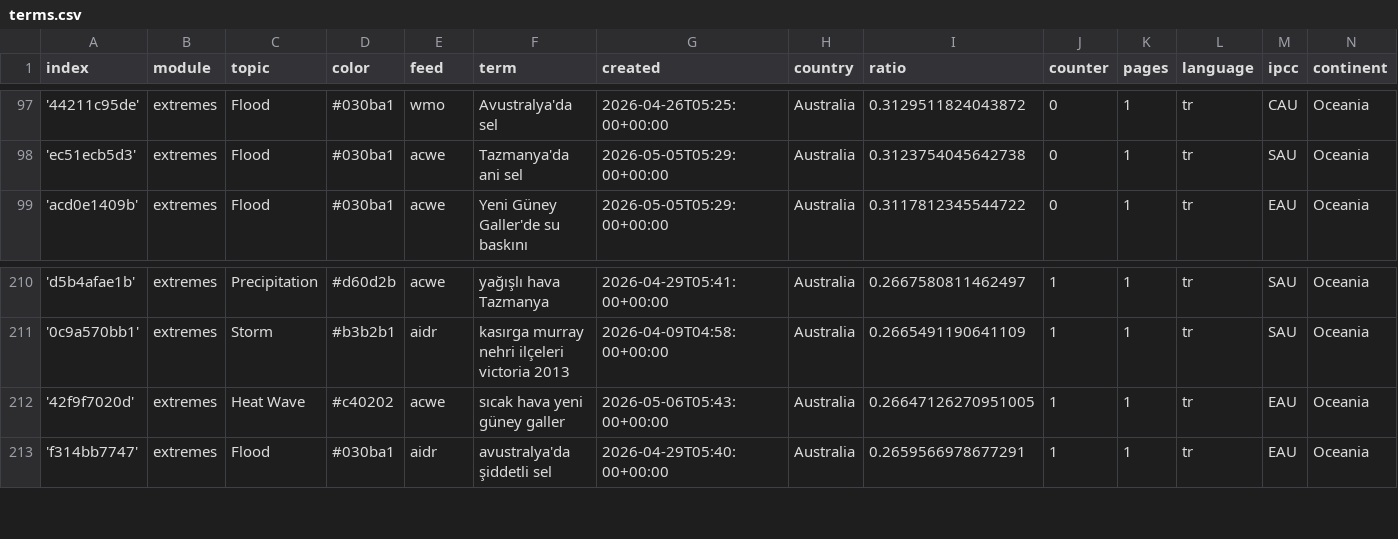
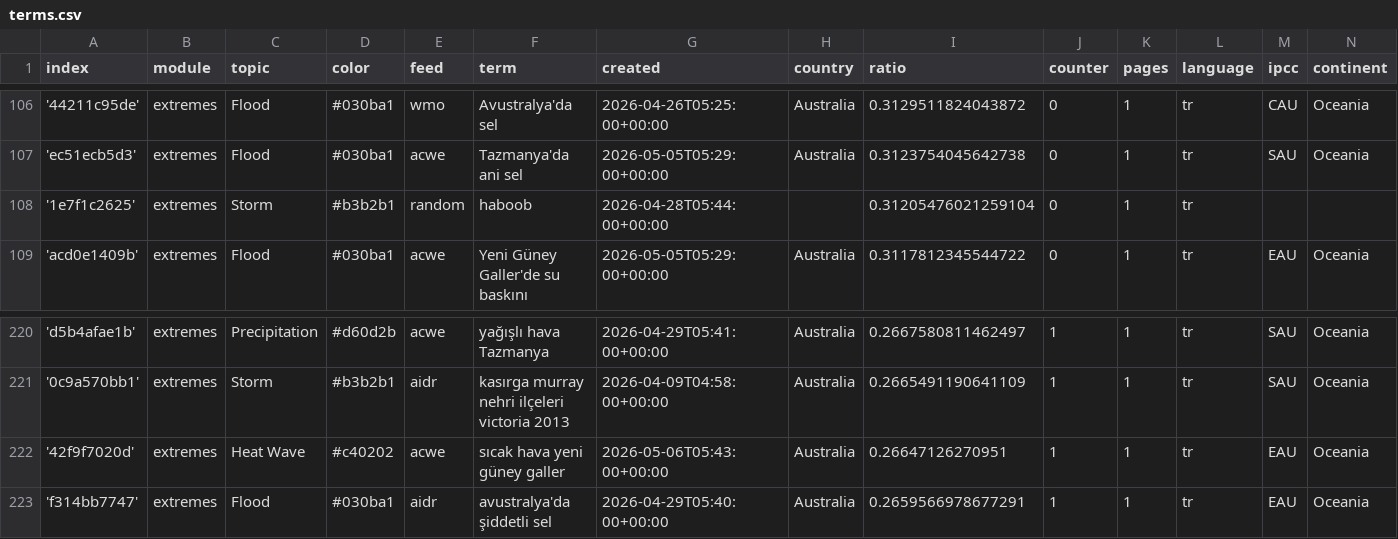
Before and after one commit to jannikdo28-news/TurkishExtremes, a CSV file: terms.csv, drawn as a sheet; only a part is shown, gaps mark what is left out; the diff covers the shown part only.

```diff
--- a/terms.csv
+++ b/terms.csv
@@ -98,2 +107,3 @@ index,module,topic,color,feed,term,created,country,ratio,counter,pages,language,
 'ec51ecb5d3',extremes,Flood,#030ba1,acwe,Tazmanya'da ani sel,2026-05-05T05:29:00+00:00,Australia,0.3123754045642738,0,1,tr,SAU,Oceania
+'1e7f1c2625',extremes,Storm,#b3b2b1,random,haboob,2026-04-28T05:44:00+00:00,,0.31205476021259104,0,1,tr,,
 'acd0e1409b',extremes,Flood,#030ba1,acwe,Yeni Güney Galler'de su baskını,2026-05-05T05:29:00+00:00,Australia,0.3117812345544722,0,1,tr,EAU,Oceania
@@ -211,3 +221,3 @@ index,module,topic,color,feed,term,created,country,ratio,counter,pages,language,
 '0c9a570bb1',extremes,Storm,#b3b2b1,aidr,kasırga murray nehri ilçeleri victoria 2013,2026-04-09T04:58:00+00:00,Australia,0.2665491190641109,1,1,tr,SAU,Oceania
-'42f9f7020d',extremes,Heat Wave,#c40202,acwe,sıcak hava yeni güney galler,2026-05-06T05:43:00+00:00,Australia,0.26647126270951005,1,1,tr,EAU,Oceania
+'42f9f7020d',extremes,Heat Wave,#c40202,acwe,sıcak hava yeni güney galler,2026-05-06T05:43:00+00:00,Australia,0.26647126270951,1,1,tr,EAU,Oceania
 'f314bb7747',extremes,Flood,#030ba1,aidr,avustralya'da şiddetli sel,2026-04-29T05:40:00+00:00,Australia,0.2659566978677291,1,1,tr,EAU,Oceania
```
Also changed, not shown: 9 added rows elsewhere in this file.
